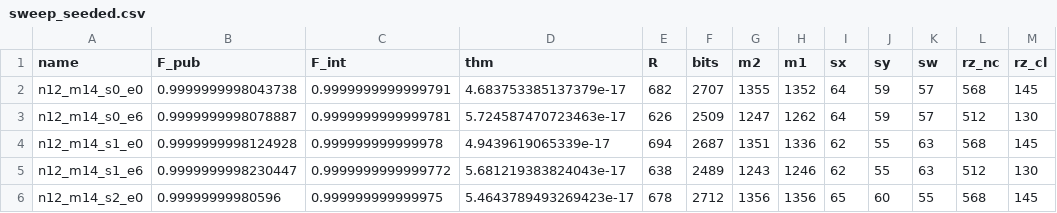
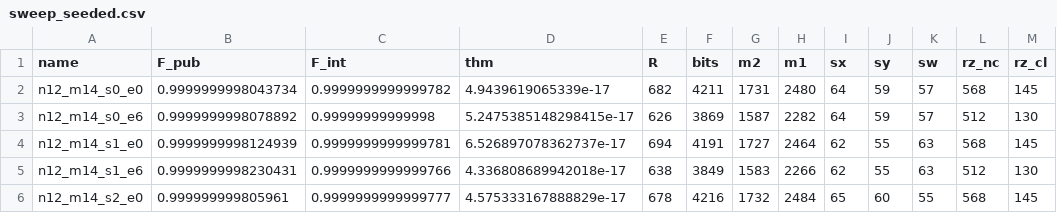
Before and after one commit to UnitaryOperator/mbqc-circuit-comparison, a CSV file: analysis/sweep_seeded.csv, drawn as a sheet; only a part is shown; the diff covers the shown part only; the diff names each change by its address in the sheet, - before the commit and + after, or states it on an @@ line.

```diff
--- a/analysis/sweep_seeded.csv
+++ b/analysis/sweep_seeded.csv
-B2 (F_pub): 0.9999999998043738
+B2 (F_pub): 0.9999999998043734
-C2 (F_int): 0.9999999999999791
+C2 (F_int): 0.9999999999999782
-D2 (thm): 4.683753385137379e-17
+D2 (thm): 4.9439619065339e-17
-F2 (bits): 2707
+F2 (bits): 4211
-G2 (m2): 1355
+G2 (m2): 1731
-H2 (m1): 1352
+H2 (m1): 2480
-B3 (F_pub): 0.9999999998078887
+B3 (F_pub): 0.9999999998078892
-C3 (F_int): 0.9999999999999781
+C3 (F_int): 0.99999999999998
-D3 (thm): 5.724587470723463e-17
+D3 (thm): 5.2475385148298415e-17
-F3 (bits): 2509
+F3 (bits): 3869
-G3 (m2): 1247
+G3 (m2): 1587
-H3 (m1): 1262
+H3 (m1): 2282
-B4 (F_pub): 0.9999999998124928
+B4 (F_pub): 0.9999999998124939
-C4 (F_int): 0.999999999999978
+C4 (F_int): 0.9999999999999781
-D4 (thm): 4.9439619065339e-17
+D4 (thm): 6.526897078362737e-17
-F4 (bits): 2687
+F4 (bits): 4191
-G4 (m2): 1351
+G4 (m2): 1727
-H4 (m1): 1336
+H4 (m1): 2464
-B5 (F_pub): 0.9999999998230447
+B5 (F_pub): 0.9999999998230431
-C5 (F_int): 0.9999999999999772
+C5 (F_int): 0.9999999999999766
-D5 (thm): 5.681219383824043e-17
+D5 (thm): 4.336808689942018e-17
-F5 (bits): 2489
+F5 (bits): 3849
-G5 (m2): 1243
+G5 (m2): 1583
-H5 (m1): 1246
+H5 (m1): 2266
-B6 (F_pub): 0.99999999980596
+B6 (F_pub): 0.999999999805961
-C6 (F_int): 0.999999999999975
+C6 (F_int): 0.9999999999999777
-D6 (thm): 5.4643789493269423e-17
+D6 (thm): 4.575333167888829e-17
-F6 (bits): 2712
+F6 (bits): 4216
-G6 (m2): 1356
+G6 (m2): 1732
-H6 (m1): 1356
+H6 (m1): 2484
```
Also changed, not shown: 138 edited cells elsewhere in this file, 4 other files.
